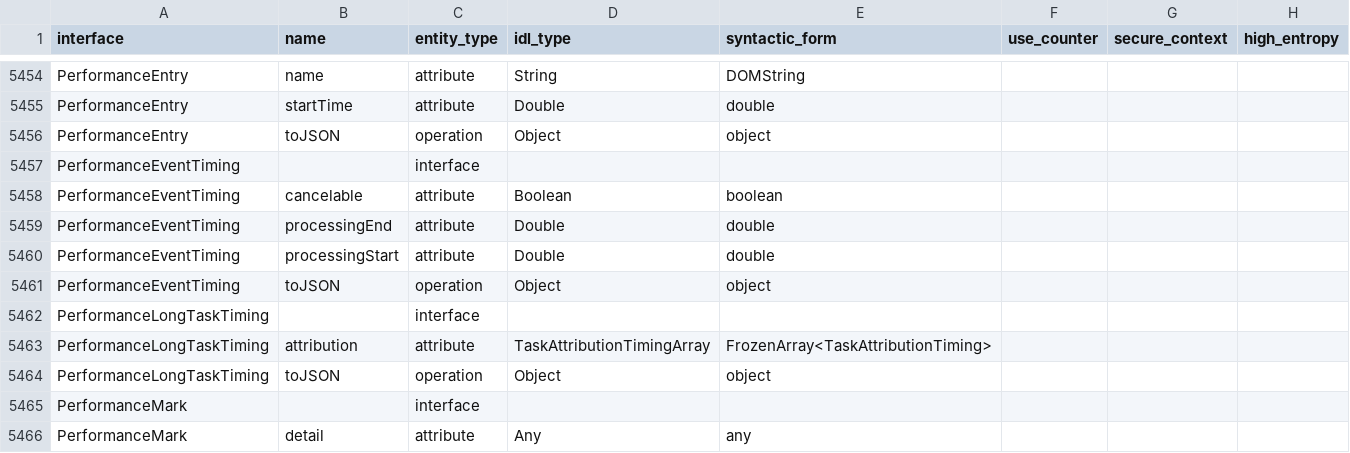
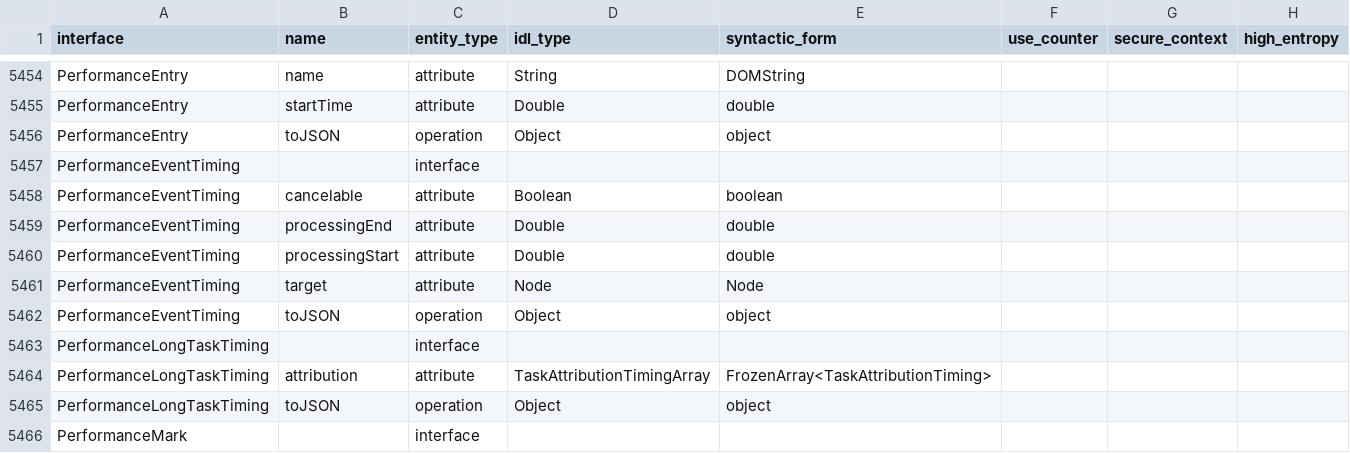
Before and after one commit to asankah/chromium-api-list, a CSV file: chromium_api_list.csv, drawn as a sheet; only a part is shown, gaps mark what is left out; the shorter side is filled out with more unchanged rows.

Commit message:
Blink API list update from refs/heads/master@{#760316}
Source Chromium revision is https://crrev.com/10dd1b23dfe32b95a18ba89929f04a1b35189ec5

See https://github.com/asankah/chromium-api-list for details on how the
list was generated.

```diff
--- a/chromium_api_list.csv
+++ b/chromium_api_list.csv
@@ -5460,2 +5460,3 @@ PerformanceEventTiming,processingEnd,attribute,Double,double,,,
 PerformanceEventTiming,processingStart,attribute,Double,double,,,
+PerformanceEventTiming,target,attribute,Node,Node,,,
 PerformanceEventTiming,toJSON,operation,Object,object,,,
```
